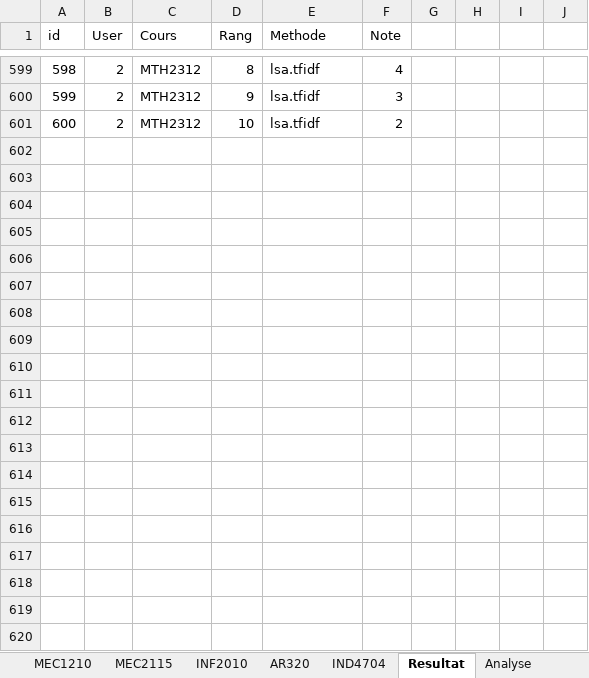
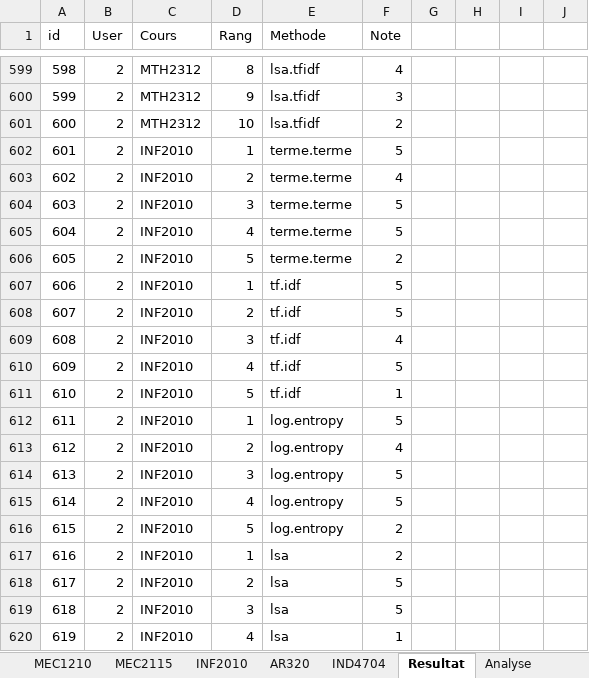
Before and after one commit to claudedb/RecSys, an Excel workbook: Project/Resultat/Analyse des resultatsV2.xlsx, sheet Resultat, drawn as a sheet; only a part is shown, gaps mark what is left out; values as stored, in another font and other column widths than the file's, no borders; table styles not drawn; the diff covers the shown part only; the diff names each change by its address in the sheet, - before the commit and + after, or states it on an @@ line.

```diff
--- a/Project/Resultat/Analyse des resultatsV2.xlsx (sheet Resultat)
+++ b/Project/Resultat/Analyse des resultatsV2.xlsx (sheet Resultat)
+row 602: 601 | 2 | INF2010 | 1 | terme.terme | 5
+row 603: 602 | 2 | INF2010 | 2 | terme.terme | 4
+row 604: 603 | 2 | INF2010 | 3 | terme.terme | 5
+row 605: 604 | 2 | INF2010 | 4 | terme.terme | 5
+row 606: 605 | 2 | INF2010 | 5 | terme.terme | 2
+row 607: 606 | 2 | INF2010 | 1 | tf.idf | 5
+row 608: 607 | 2 | INF2010 | 2 | tf.idf | 5
+row 609: 608 | 2 | INF2010 | 3 | tf.idf | 4
+row 610: 609 | 2 | INF2010 | 4 | tf.idf | 5
+row 611: 610 | 2 | INF2010 | 5 | tf.idf | 1
+row 612: 611 | 2 | INF2010 | 1 | log.entropy | 5
+row 613: 612 | 2 | INF2010 | 2 | log.entropy | 4
+row 614: 613 | 2 | INF2010 | 3 | log.entropy | 5
+row 615: 614 | 2 | INF2010 | 4 | log.entropy | 5
+row 616: 615 | 2 | INF2010 | 5 | log.entropy | 2
+row 617: 616 | 2 | INF2010 | 1 | lsa | 2
+row 618: 617 | 2 | INF2010 | 2 | lsa | 5
+row 619: 618 | 2 | INF2010 | 3 | lsa | 5
+row 620: 619 | 2 | INF2010 | 4 | lsa | 1
```
Also changed, not shown: 71 added rows elsewhere in this sheet, sheet INF2010, sheet AR320, sheet IND4704.
